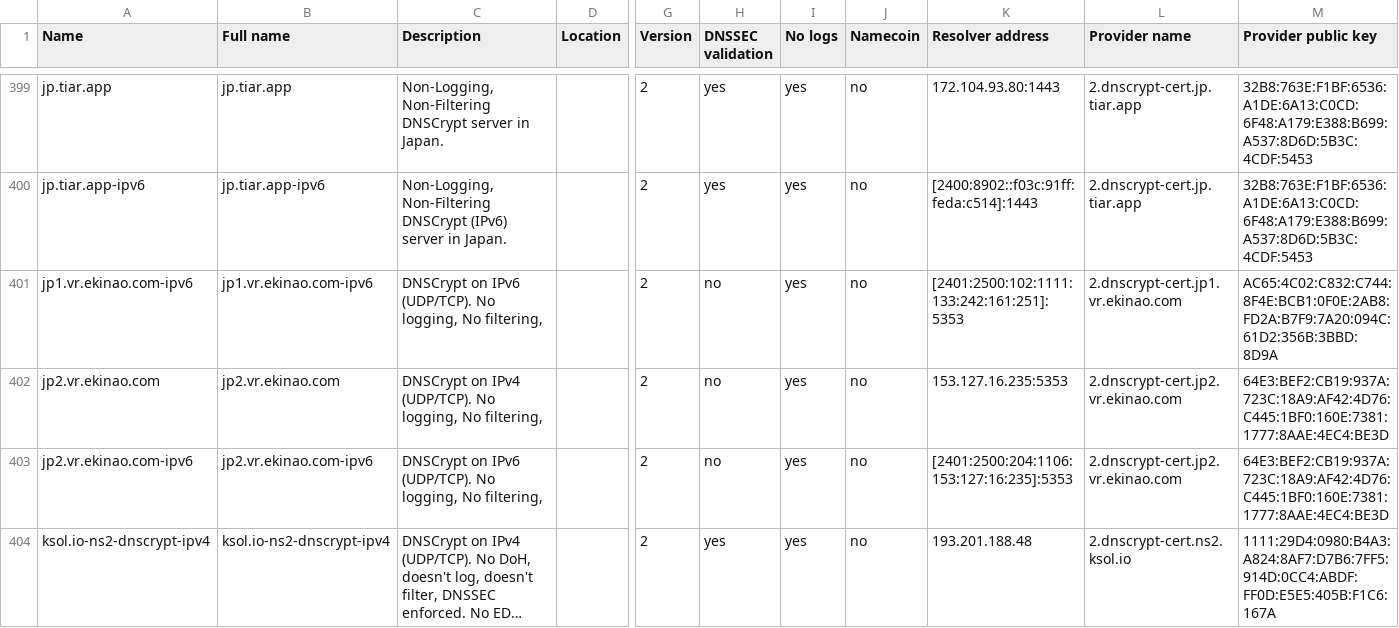
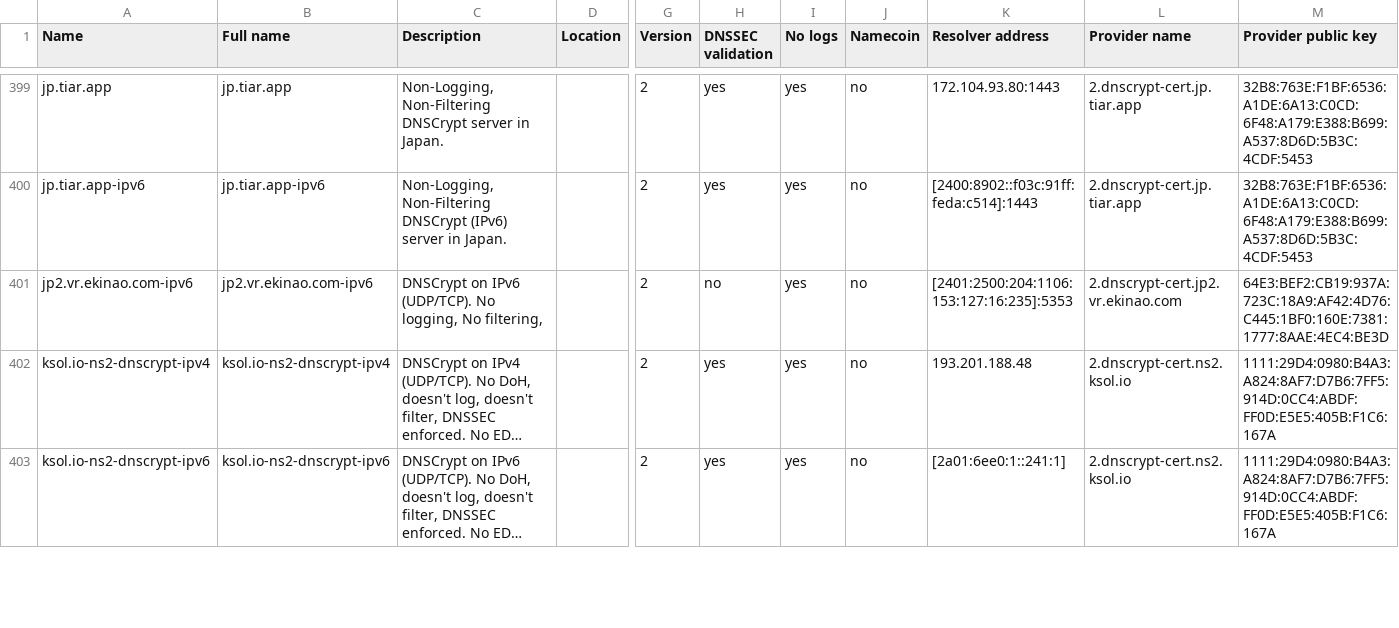
Before and after one commit to DNSCrypt/dnscrypt-resolvers, a CSV file: v1/dnscrypt-resolvers.csv, drawn as a sheet; only a part is shown, gaps mark what is left out; the shorter side is filled out with more unchanged rows; long unchanged cells end in …; rows hold the shown columns only; the diff names each change by its address in the sheet, - before the commit and + after, or states it on an @@ line.

Commit message:
ekinao down

```diff
--- a/v1/dnscrypt-resolvers.csv
+++ b/v1/dnscrypt-resolvers.csv
-row 401: jp1.vr.ekinao.com-ipv6 | jp1.vr.ekinao.com-ipv6 | DNSCrypt on IPv6 (UDP/TCP). No logging, No filtering, |  | 2 | no | yes | no | [2401:2500:102:1111:133:242:161:251]:5353 | 2.dnscrypt-cert.jp1.vr.ekinao.com | AC65:4C02:C832:C744:8F4E:BCB1:0F0E:2AB8:FD2A:B7F9:7A20:094C:61D2:356B:3BBD:8D9A
-row 402: jp2.vr.ekinao.com | jp2.vr.ekinao.com | DNSCrypt on IPv4 (UDP/TCP). No logging, No filtering, |  | 2 | no | yes | no | 153.127.16.235:5353 | 2.dnscrypt-cert.jp2.vr.ekinao.com | 64E3:BEF2:CB19:937A:723C:18A9:AF42:4D76:C445:1BF0:160E:7381:1777:8AAE:4EC4:BE3D
```
Also changed, not shown: 5 other files.
